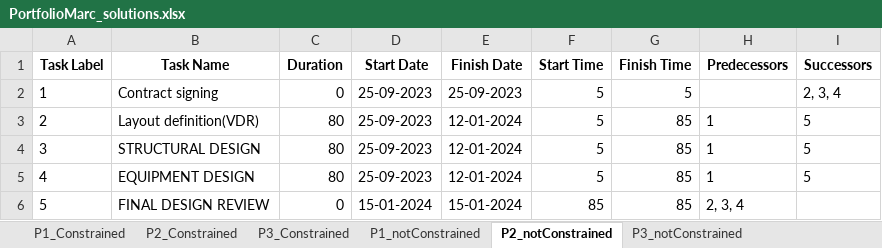
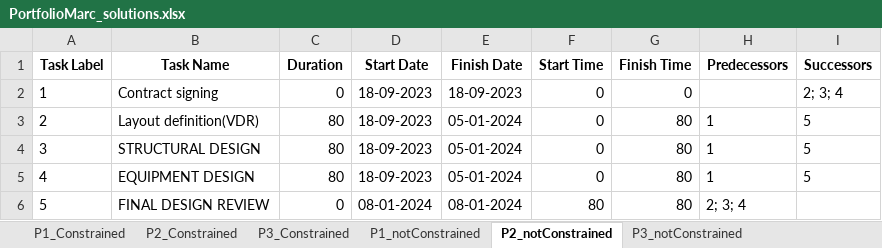
Before and after one commit to marcbara/PortfolioAlgorithm, an Excel workbook: outputs/PortfolioMarc_solutions.xlsx, sheet P2_notConstrained, drawn as a sheet; values as stored, in another font and other column widths than the file's, no borders; the diff names each change by its address in the sheet, - before the commit and + after, or states it on an @@ line.

Commit message:
major update: external predecessors working

```diff
--- a/outputs/PortfolioMarc_solutions.xlsx (sheet P2_notConstrained)
+++ b/outputs/PortfolioMarc_solutions.xlsx (sheet P2_notConstrained)
-D2:D5 (Start Date): 25-09-2023
+D2:D5 (Start Date): 18-09-2023
-E2 (Finish Date): 25-09-2023
+E2 (Finish Date): 18-09-2023
-F2:F5 (Start Time): 5
+F2:F5 (Start Time): 0
-G2 (Finish Time): 5
+G2 (Finish Time): 0
-I2 (Successors): 2, 3, 4
+I2 (Successors): 2; 3; 4
-E3:E5 (Finish Date): 12-01-2024
+E3:E5 (Finish Date): 05-01-2024
-G3:G6 (Finish Time): 85
+G3:G6 (Finish Time): 80
-D6 (Start Date): 15-01-2024
+D6 (Start Date): 08-01-2024
-E6 (Finish Date): 15-01-2024
+E6 (Finish Date): 08-01-2024
-F6 (Start Time): 85
+F6 (Start Time): 80
-H6 (Predecessors): 2, 3, 4
+H6 (Predecessors): 2; 3; 4
```
Also changed, not shown: sheet P3_notConstrained, sheet P2_Constrained, sheet P3_Constrained, sheet P1_Constrained, sheet P1_notConstrained, inputs/PortfolioMarc.xlsx, 5 other files.
